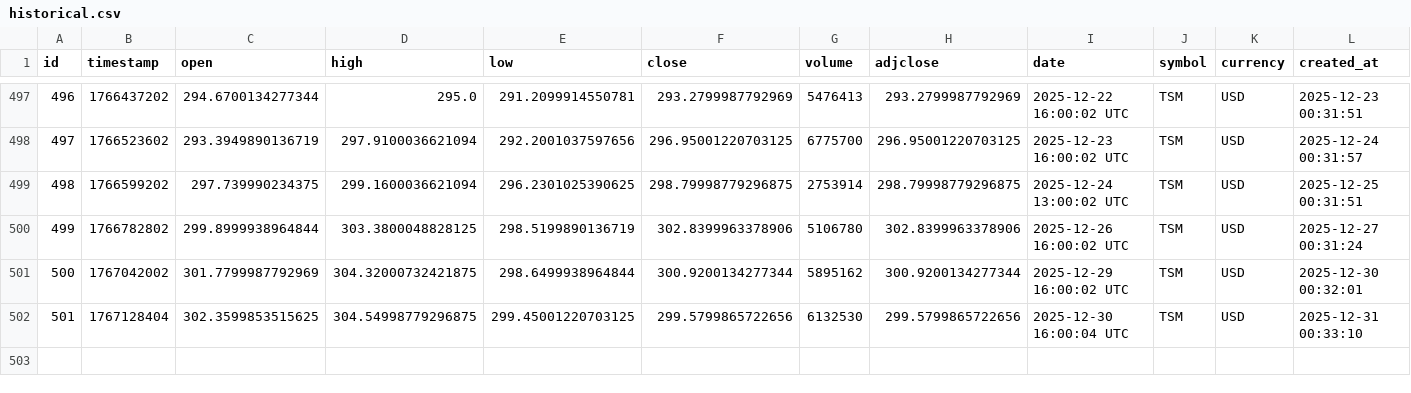
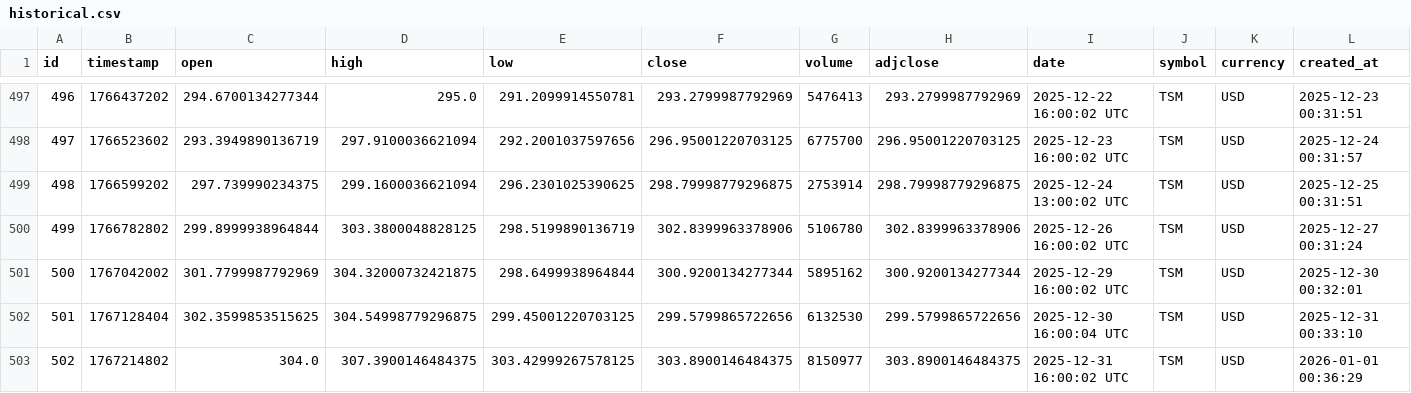
Before and after one commit to IbarraOrtizDev/ProyectoIntegradoV, a CSV file: src/static/data/historical.csv, drawn as a sheet; only a part is shown, gaps mark what is left out; the diff names each change by its address in the sheet, - before the commit and + after, or states it on an @@ line.

```diff
--- a/src/static/data/historical.csv
+++ b/src/static/data/historical.csv
+row 503: 502 | 1767214802 | 304.0 | 307.3900146484375 | 303.42999267578125 | 303.8900146484375 | 8150977 | 303.8900146484375 | 2025-12-31 16:00:02 UTC | TSM | USD | 2026-01-01 00:36:29
```
Also changed, not shown: src/static/eda/estadisticas_descriptivas.csv, 10 other files.
